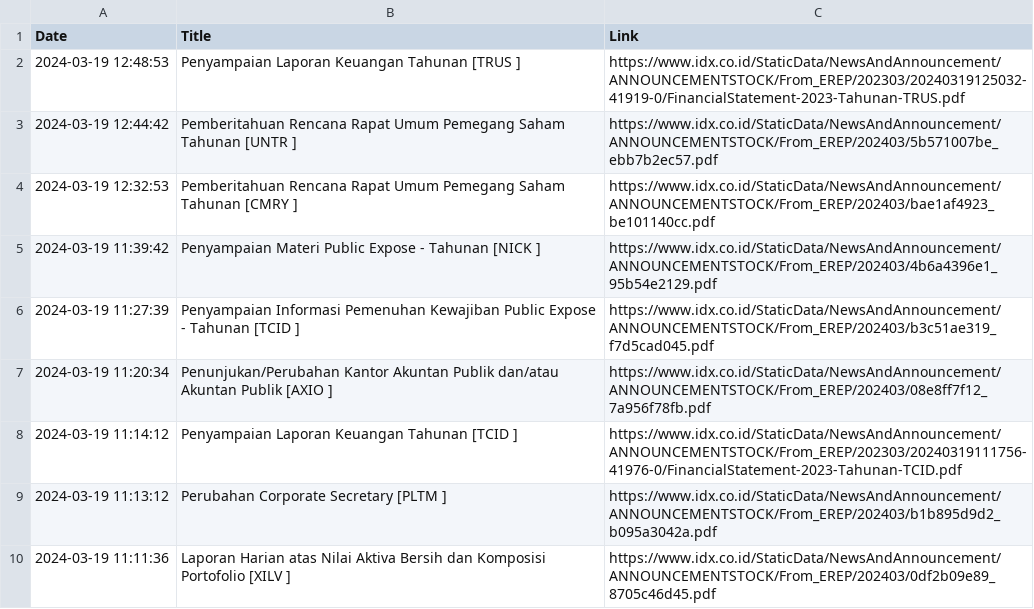
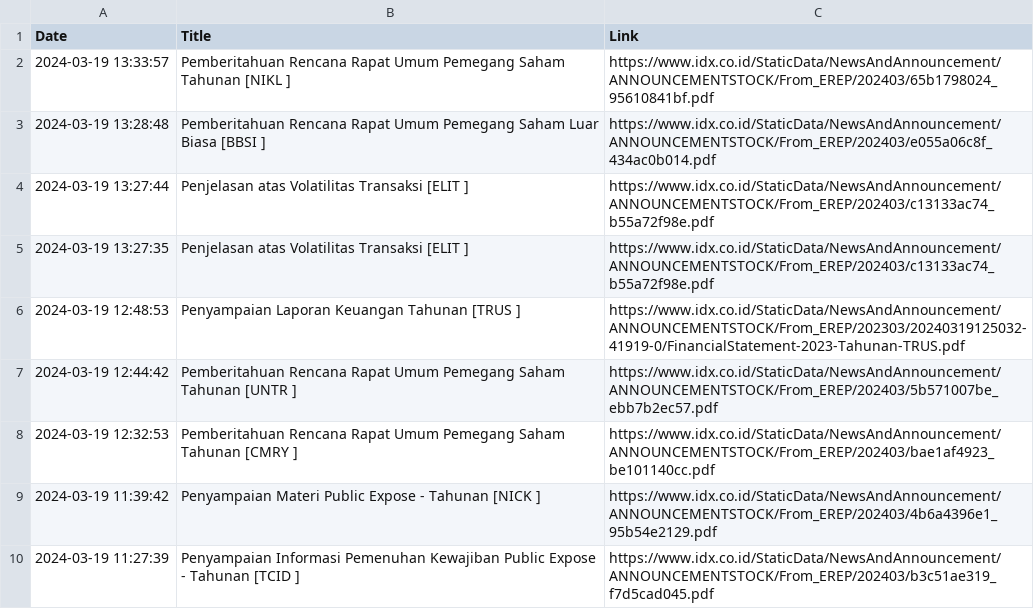
Before and after one commit to ImNash-Fahmi/IDX-Bot-Notification-for-Whatsapp, a CSV file: Dataset/Keterbukaan Informasi.csv, drawn as a sheet; only a part is shown; the shorter side is filled out with more unchanged rows.

```diff
--- a/Dataset/Keterbukaan Informasi.csv
+++ b/Dataset/Keterbukaan Informasi.csv
@@ -1,2 +1,6 @@
 Date,Title,Link
+2024-03-19 13:33:57,Pemberitahuan Rencana Rapat Umum Pemegang Saham Tahunan [NIKL ],https://www.idx.co.id/StaticData/NewsAndAnnouncement/ANNOUNCEMENTSTOCK/From_EREP/202403/65b1798024_95610841bf.pdf
+2024-03-19 13:28:48,Pemberitahuan Rencana Rapat Umum Pemegang Saham Luar Biasa [BBSI ],https://www.idx.co.id/StaticData/NewsAndAnnouncement/ANNOUNCEMENTSTOCK/From_EREP/202403/e055a06c8f_434ac0b014.pdf
+2024-03-19 13:27:44,Penjelasan atas Volatilitas Transaksi [ELIT ],https://www.idx.co.id/StaticData/NewsAndAnnouncement/ANNOUNCEMENTSTOCK/From_EREP/202403/c13133ac74_b55a72f98e.pdf
+2024-03-19 13:27:35,Penjelasan atas Volatilitas Transaksi [ELIT ],https://www.idx.co.id/StaticData/NewsAndAnnouncement/ANNOUNCEMENTSTOCK/From_EREP/202403/c13133ac74_b55a72f98e.pdf
 2024-03-19 12:48:53,Penyampaian Laporan Keuangan Tahunan [TRUS ],https://www.idx.co.id/StaticData/NewsAndAnnouncement/ANNOUNCEMENTSTOCK/From_EREP/202303/20240319125032-41919-0/FinancialStatement-2023-Tahunan-TRUS.pdf
```
